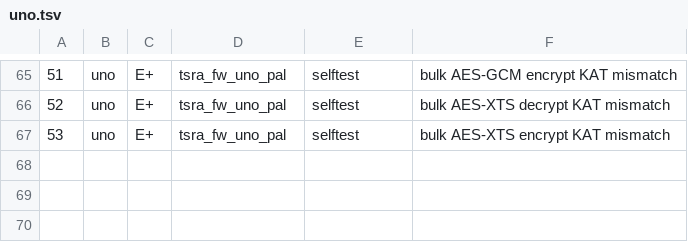
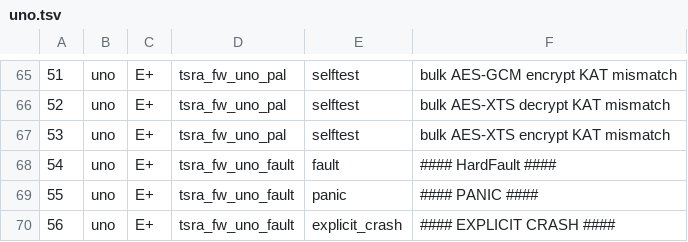
Before and after one commit to TesseraHSM/tessera-sw, a TSV file: fw/plat/uno/fw/pal/log_map/uno.tsv, drawn as a sheet; only a part is shown, gaps mark what is left out; the diff names each change by its address in the sheet, - before the commit and + after, or states it on an @@ line.

```diff
--- a/fw/plat/uno/fw/pal/log_map/uno.tsv
+++ b/fw/plat/uno/fw/pal/log_map/uno.tsv
+row 68: 54 | uno | E+ | tsra_fw_uno_fault | fault | #### HardFault ####
+row 69: 55 | uno | E+ | tsra_fw_uno_fault | panic | #### PANIC ####
+row 70: 56 | uno | E+ | tsra_fw_uno_fault | explicit_crash | #### EXPLICIT CRASH ####
```
Also changed, not shown: 10 other files.
